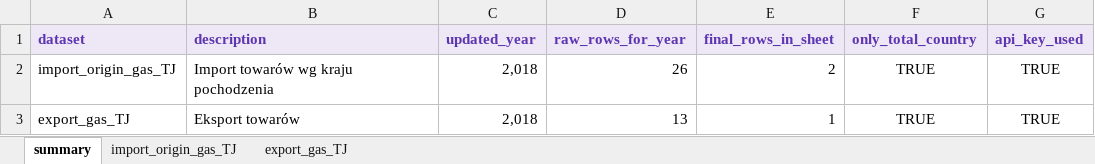
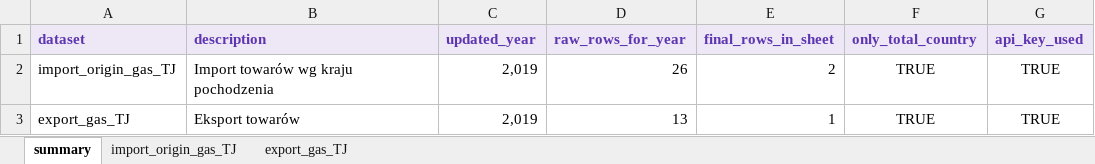
Before and after one commit to ForumEnergiiPL/GUS, an Excel workbook: gus_dbw_trade/gus_gas_TJ_2018_plus_IMPORT_EXPORT_MASTER.xlsx, sheet summary, drawn as a sheet; values as stored, in another font and other column widths than the file's, no borders; the diff names each change by its address in the sheet, - before the commit and + after, or states it on an @@ line.

```diff
--- a/gus_dbw_trade/gus_gas_TJ_2018_plus_IMPORT_EXPORT_MASTER.xlsx (sheet summary)
+++ b/gus_dbw_trade/gus_gas_TJ_2018_plus_IMPORT_EXPORT_MASTER.xlsx (sheet summary)
-C2:C3 (updated_year): 2,018
+C2:C3 (updated_year): 2,019
```
Also changed, not shown: sheet export_gas_TJ, sheet import_origin_gas_TJ.
